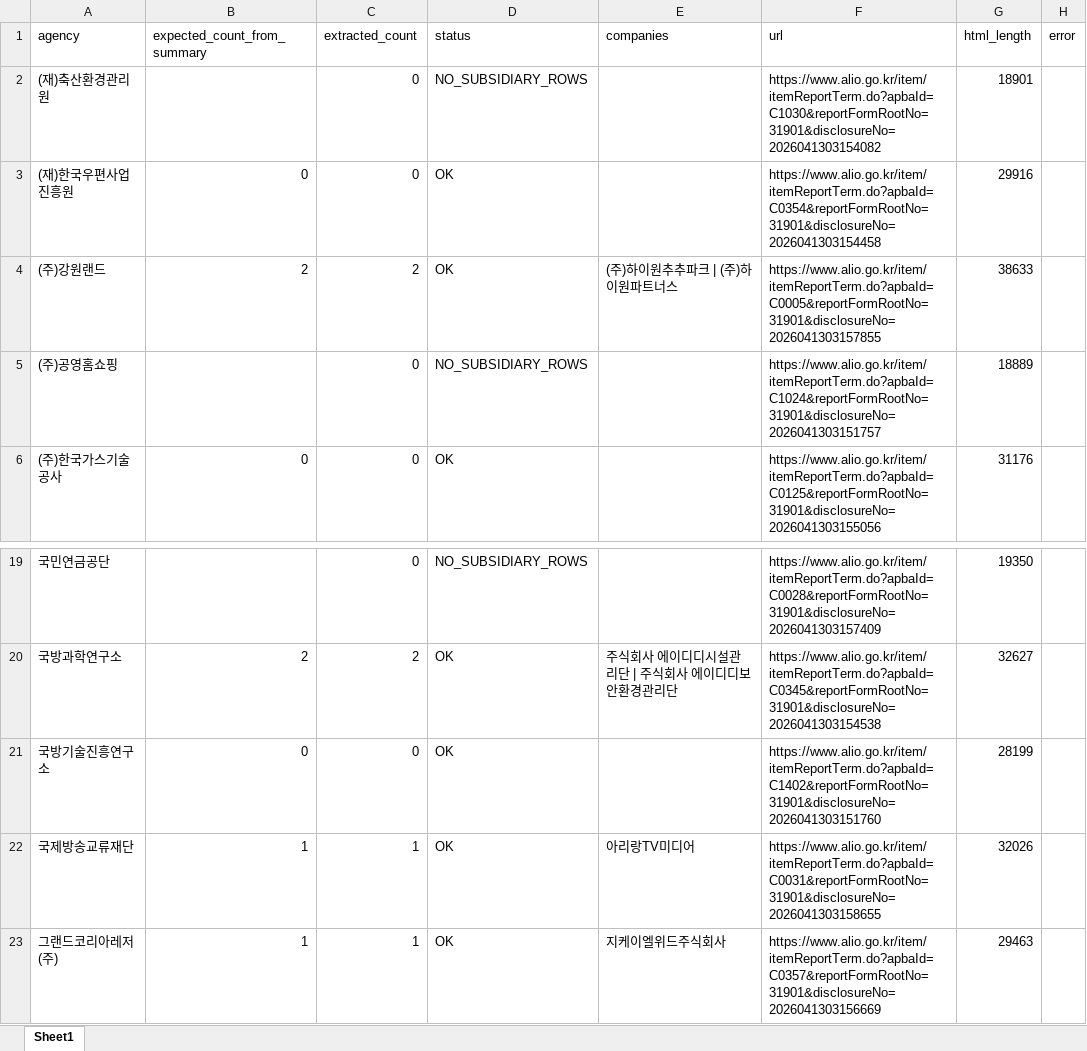
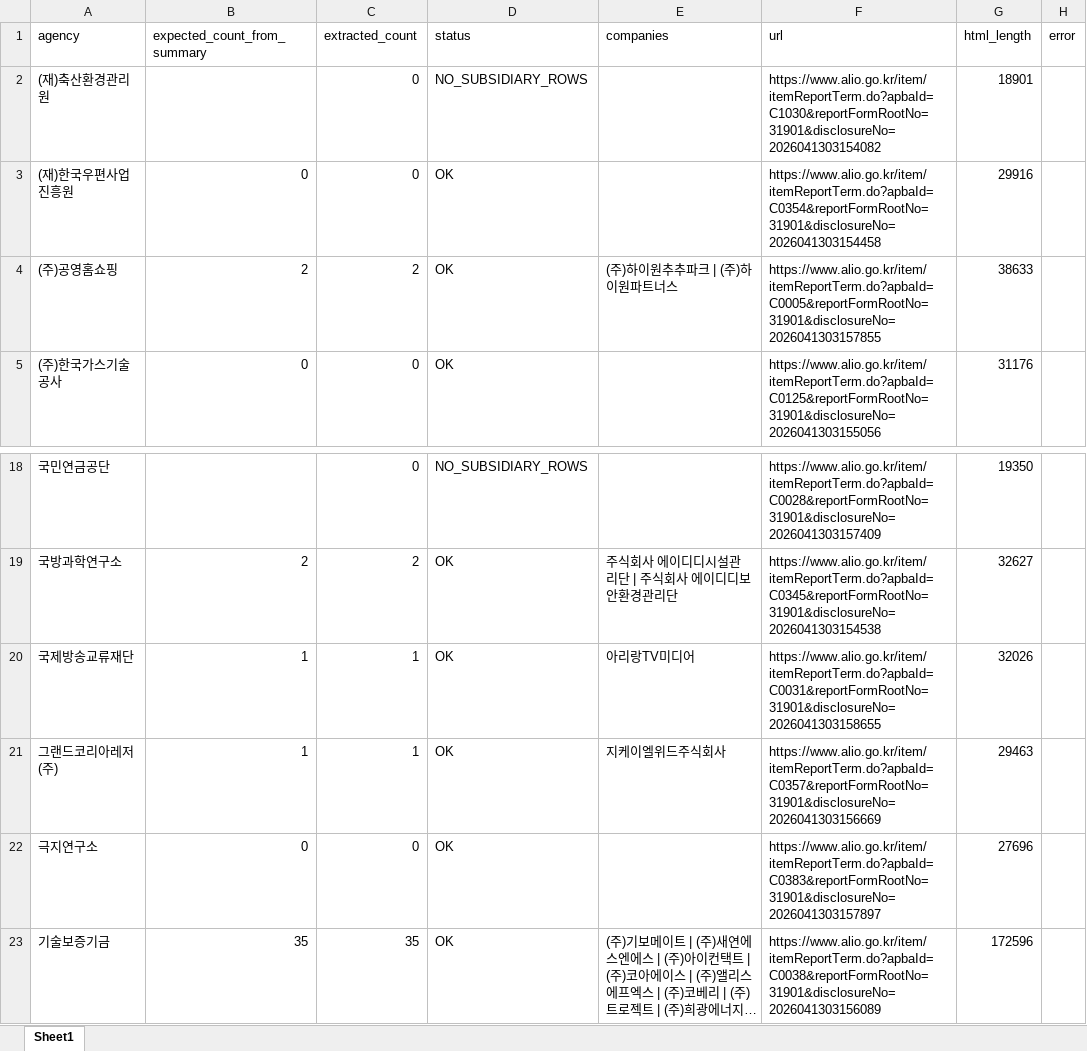
Before and after one commit to junjunating/po-search, an Excel workbook: output/subsidiary_validation_report.xlsx, sheet Sheet1, drawn as a sheet; only a part is shown, gaps mark what is left out; the shorter side is filled out with more unchanged rows; long unchanged cells end in …; values as stored, in another font and other column widths than the file's, no borders; the diff names each change by its address in the sheet, - before the commit and + after, or states it on an @@ line.

```diff
--- a/output/subsidiary_validation_report.xlsx (sheet Sheet1)
+++ b/output/subsidiary_validation_report.xlsx (sheet Sheet1)
-A4 (agency): (주)강원랜드
+A4 (agency): (주)공영홈쇼핑
-row 5: (주)공영홈쇼핑 |  | 0 | NO_SUBSIDIARY_ROWS |  | https://www.alio.go.kr/item/itemReportTerm.do?apbaId=C1024&reportFormRootNo=31901&disclosureNo=2026041303151757 | 18889
-row 21: 국방기술진흥연구소 | 0 | 0 | OK |  | https://www.alio.go.kr/item/itemReportTerm.do?apbaId=C1402&reportFormRootNo=31901&disclosureNo=2026041303151760 | 28199
```
Also changed, not shown: docs/download/merged_list.xlsx, output/public_agency_subsidiaries.xlsx, 2 other files.
